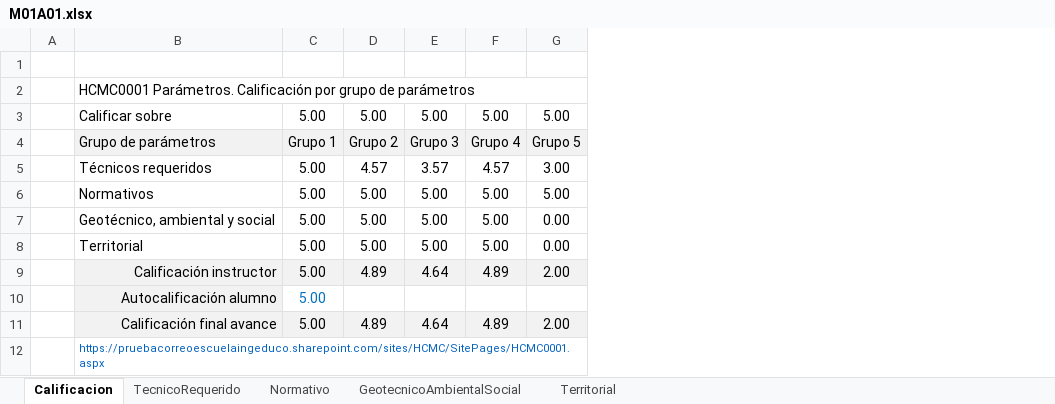
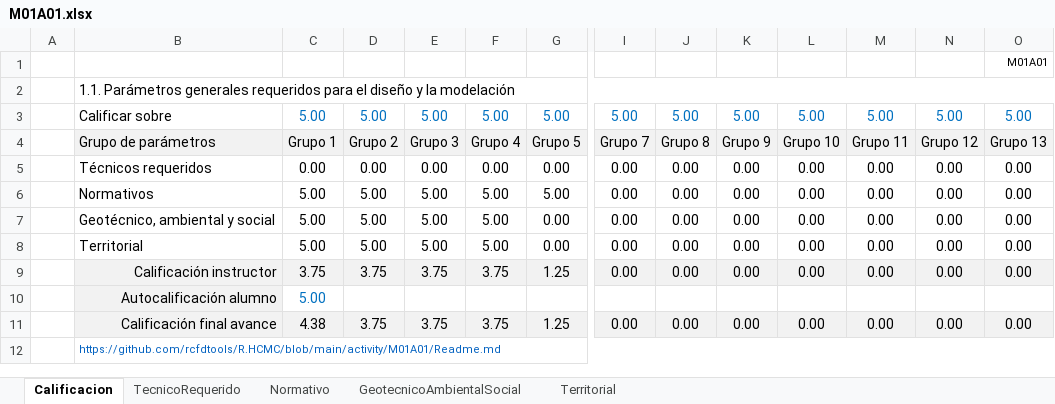
Before and after one commit to rcfdtools/R.HCMC, an Excel workbook: activity/M01A01/M01A01.xlsx, sheet Calificacion, drawn as a sheet; only a part is shown, gaps mark what is left out; values as stored, in another font and other column widths than the file's, no borders; charts and pictures not drawn; the diff covers the shown part only; the diff names each change by its address in the sheet, - before the commit and + after, or states it on an @@ line.

Commit message:
General update.

```diff
--- a/activity/M01A01/M01A01.xlsx (sheet Calificacion)
+++ b/activity/M01A01/M01A01.xlsx (sheet Calificacion)
@@ column I unhidden, rows 3-11: 5.00 | Grupo 7 | 0.00 | 0.00 | 0.00 | 0.00 | 0.00 |  | 0.00 @@
@@ column J unhidden, rows 3-11: 5.00 | Grupo 8 | 0.00 | 0.00 | 0.00 | 0.00 | 0.00 |  | 0.00 @@
@@ column K unhidden, rows 3-11: 5.00 | Grupo 9 | 0.00 | 0.00 | 0.00 | 0.00 | 0.00 |  | 0.00 @@
@@ column L unhidden, rows 3-11: 5.00 | Grupo 10 | 0.00 | 0.00 | 0.00 | 0.00 | 0.00 |  | 0.00 @@
@@ column M unhidden, rows 3-11: 5.00 | Grupo 11 | 0.00 | 0.00 | 0.00 | 0.00 | 0.00 |  | 0.00 @@
@@ column N unhidden, rows 3-11: 5.00 | Grupo 12 | 0.00 | 0.00 | 0.00 | 0.00 | 0.00 |  | 0.00 @@
@@ column O unhidden, rows 1-11: M01A01 |  | 5.00 | Grupo 13 | 0.00 | 0.00 | 0.00 | 0.00 | 0.00 |  | 0.00 @@
-B2: HCMC0001 Parámetros. Calificación por grupo de parámetros
+B2: 1.1. Parámetros generales requeridos para el diseño y la modelación
-C3:G3 text colour: black
+C3:G3 text colour: #0070C0
-C5: 5.00
+C5: 0.00
-D5: 4.57
+D5: 0.00
-E5: 3.57
+E5: 0.00
-F5: 4.57
+F5: 0.00
-G5: 3.00
+G5: 0.00
-C9: 5.00
+C9: 3.75
-D9: 4.89
+D9: 3.75
-E9: 4.64
+E9: 3.75
-F9: 4.89
+F9: 3.75
-G9: 2.00
+G9: 1.25
-C11: 5.00
+C11: 4.38
-D11: 4.89
+D11: 3.75
-E11: 4.64
+E11: 3.75
-F11: 4.89
+F11: 3.75
-G11: 2.00
+G11: 1.25
-B12: https://pruebacorreoescuelaingeduco.sharepoint.com/sites/HCMC/SitePages/HCMC0001.aspx
+B12: https://github.com/rcfdtools/R.HCMC/blob/main/activity/M01A01/Readme.md
```
Also changed, not shown: 1 edited cell and cell formats elsewhere in this sheet, sheet TecnicoRequerido, sheet GeotecnicoAmbientalSocial, sheet Territorial, sheet Normativo, formulas that keep their value, hidden cells, charts or pictures, activity/M01A00/M01A00.xlsx, 2 other files.
